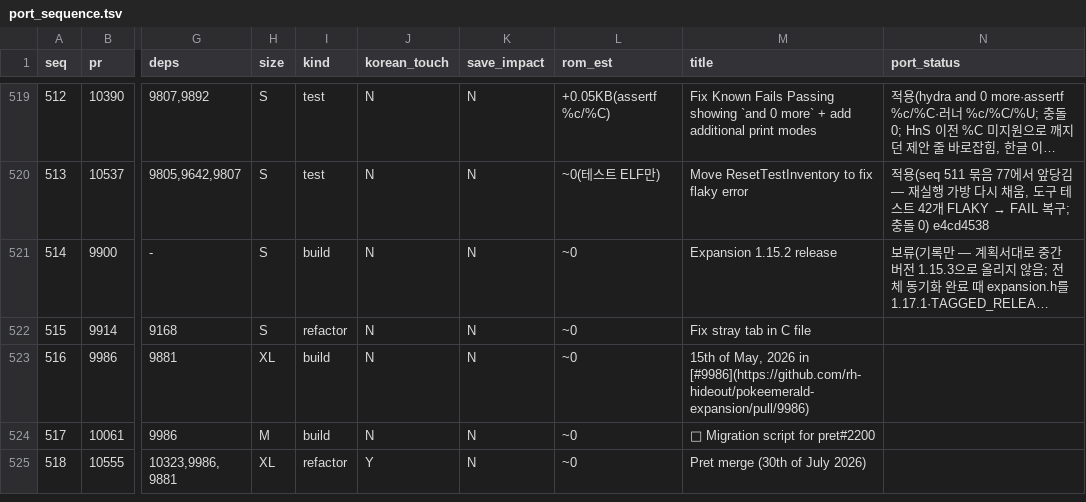
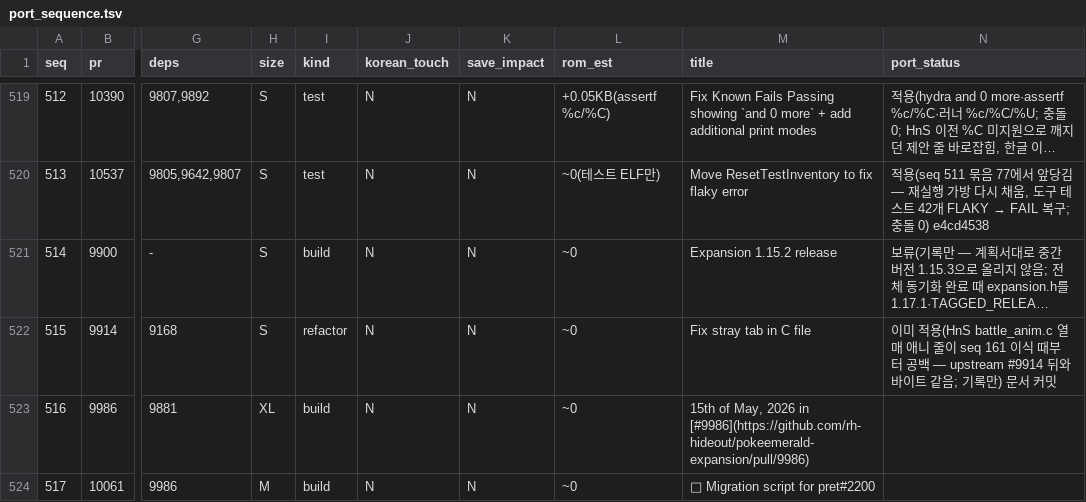
Before and after one commit to gorunit1/pokehns-expansion-kor, a TSV file: docs/friend-handoff/results/1.17.0-sync-plan/port_sequence.tsv, drawn as a sheet; only a part is shown, gaps mark what is left out; the shorter side is filled out with more unchanged rows; long unchanged cells end in …; the diff names each change by its address in the sheet, - before the commit and + after, or states it on an @@ line.

```diff
--- a/docs/friend-handoff/results/1.17.0-sync-plan/port_sequence.tsv
+++ b/docs/friend-handoff/results/1.17.0-sync-plan/port_sequence.tsv
-N522 (port_status): (empty)
+N522 (port_status): 이미 적용(HnS battle_anim.c 열매 애니 줄이 seq 161 이식 때부터 공백 — upstream #9914 뒤와 바이트 같음; 기록만) 문서 커밋
```
Also changed, not shown: 3 other files.
